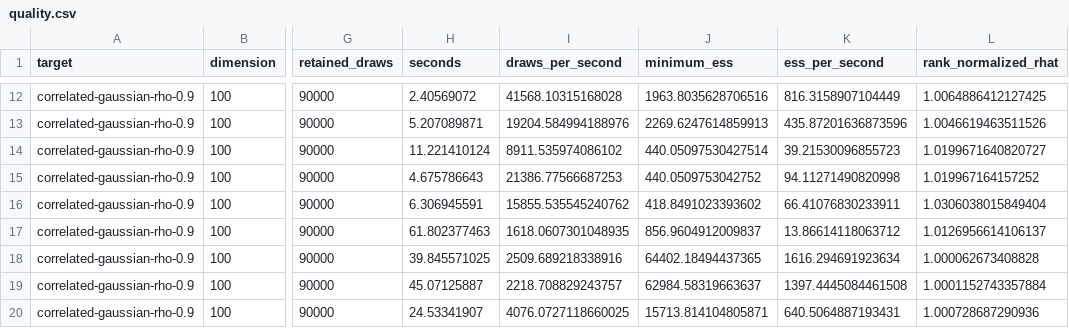
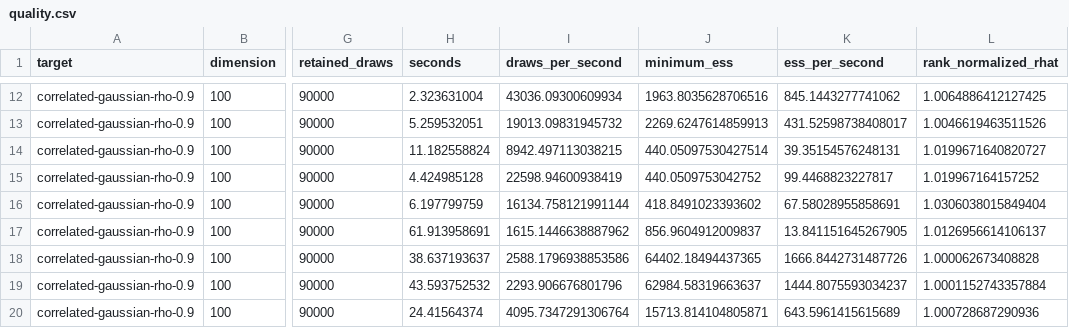
Before and after one commit to xukai92/mcmc-lean, a CSV file: benchmark/results/quality.csv, drawn as a sheet; only a part is shown, gaps mark what is left out; the diff covers the shown part only; the diff names each change by its address in the sheet, - before the commit and + after, or states it on an @@ line.

```diff
--- a/benchmark/results/quality.csv
+++ b/benchmark/results/quality.csv
-H12 (seconds): 2.40569072
+H12 (seconds): 2.323631004
-I12 (draws_per_second): 41568.10315168028
+I12 (draws_per_second): 43036.09300609934
-K12 (ess_per_second): 816.3158907104449
+K12 (ess_per_second): 845.1443277741062
-H13 (seconds): 5.207089871
+H13 (seconds): 5.259532051
-I13 (draws_per_second): 19204.584994188976
+I13 (draws_per_second): 19013.09831945732
-K13 (ess_per_second): 435.87201636873596
+K13 (ess_per_second): 431.52598738408017
-H14 (seconds): 11.221410124
+H14 (seconds): 11.182558824
-I14 (draws_per_second): 8911.535974086102
+I14 (draws_per_second): 8942.497113038215
-K14 (ess_per_second): 39.21530096855723
+K14 (ess_per_second): 39.35154576248131
-H15 (seconds): 4.675786643
+H15 (seconds): 4.424985128
-I15 (draws_per_second): 21386.77566687253
+I15 (draws_per_second): 22598.94600938419
-K15 (ess_per_second): 94.11271490820998
+K15 (ess_per_second): 99.4468823227817
-H16 (seconds): 6.306945591
+H16 (seconds): 6.197799759
-I16 (draws_per_second): 15855.535545240762
+I16 (draws_per_second): 16134.758121991144
-K16 (ess_per_second): 66.41076830233911
+K16 (ess_per_second): 67.58028955858691
-H17 (seconds): 61.802377463
+H17 (seconds): 61.913958691
-I17 (draws_per_second): 1618.0607301048935
+I17 (draws_per_second): 1615.1446638887962
-K17 (ess_per_second): 13.86614118063712
+K17 (ess_per_second): 13.841151645267905
-H18 (seconds): 39.845571025
+H18 (seconds): 38.637193637
-I18 (draws_per_second): 2509.689218338916
+I18 (draws_per_second): 2588.1796938853586
-K18 (ess_per_second): 1616.294691923634
+K18 (ess_per_second): 1666.8442731487726
-H19 (seconds): 45.07125887
+H19 (seconds): 43.593752532
-I19 (draws_per_second): 2218.708829243757
+I19 (draws_per_second): 2293.906676801796
-K19 (ess_per_second): 1397.4445084461508
+K19 (ess_per_second): 1444.8075593034237
-H20 (seconds): 24.53341907
+H20 (seconds): 24.41564374
-I20 (draws_per_second): 4076.0727118660025
+I20 (draws_per_second): 4095.7347291306764
-K20 (ess_per_second): 640.5064887193431
+K20 (ess_per_second): 643.5961415615689
```
Also changed, not shown: 171 edited cells elsewhere in this file, benchmark/results/latest.csv, benchmark/results/timings.csv, 5 other files.
